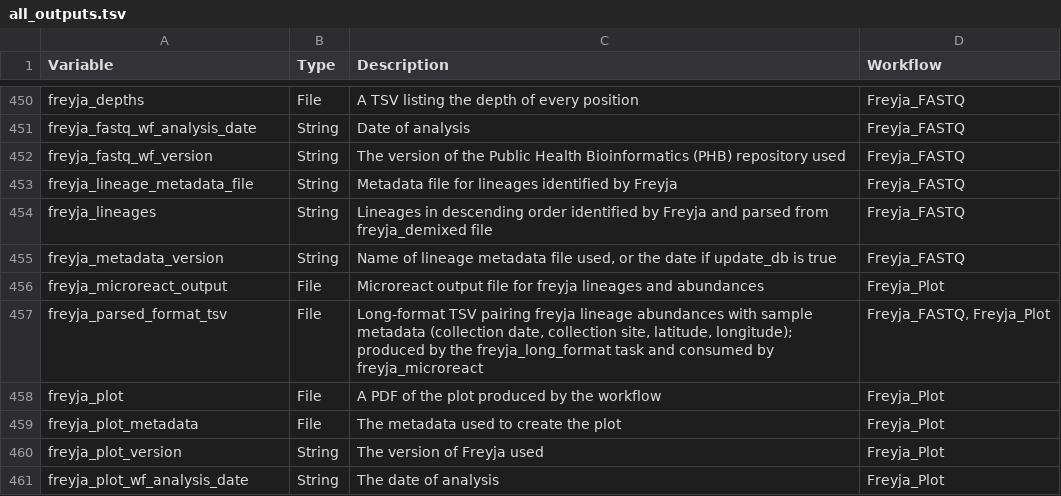
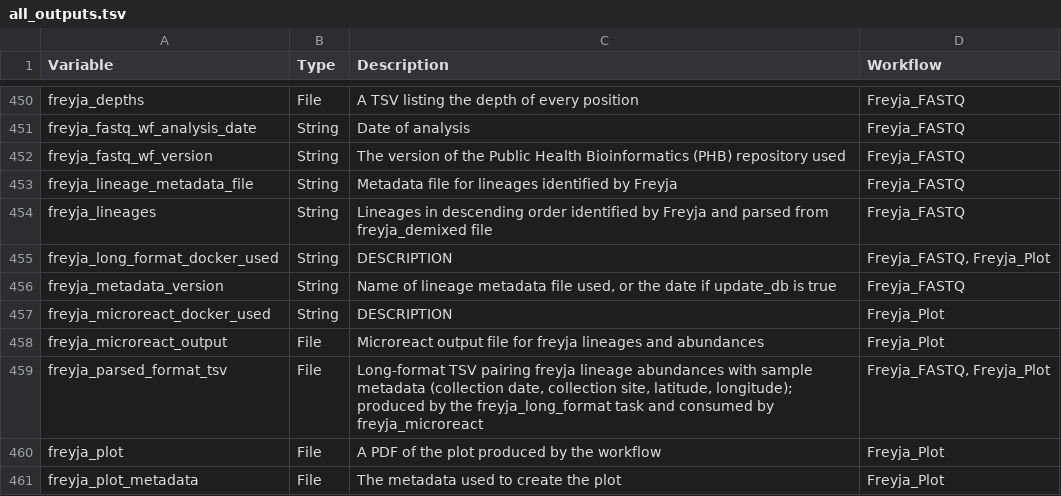
Before and after one commit to theiagen/public_health_bioinformatics, a TSV file: docs/assets/tables/all_outputs.tsv, drawn as a sheet; only a part is shown, gaps mark what is left out; the shorter side is filled out with more unchanged rows.

Commit message:
update i/o tables

```diff
--- a/docs/assets/tables/all_outputs.tsv
+++ b/docs/assets/tables/all_outputs.tsv
@@ -454,3 +454,5 @@ freyja_lineage_metadata_file	String	Metadata file for lineages identified by Fre
 freyja_lineages	String	Lineages in descending order identified by Freyja and parsed from freyja_demixed file	Freyja_FASTQ
+freyja_long_format_docker_used	String	DESCRIPTION	Freyja_FASTQ, Freyja_Plot
 freyja_metadata_version	String	Name of lineage metadata file used, or the date if update_db is true	Freyja_FASTQ
+freyja_microreact_docker_used	String	DESCRIPTION	Freyja_Plot
 freyja_microreact_output	File	Microreact output file for freyja lineages and abundances	Freyja_Plot
```
Also changed, not shown: docs/assets/tables/all_inputs.tsv.
